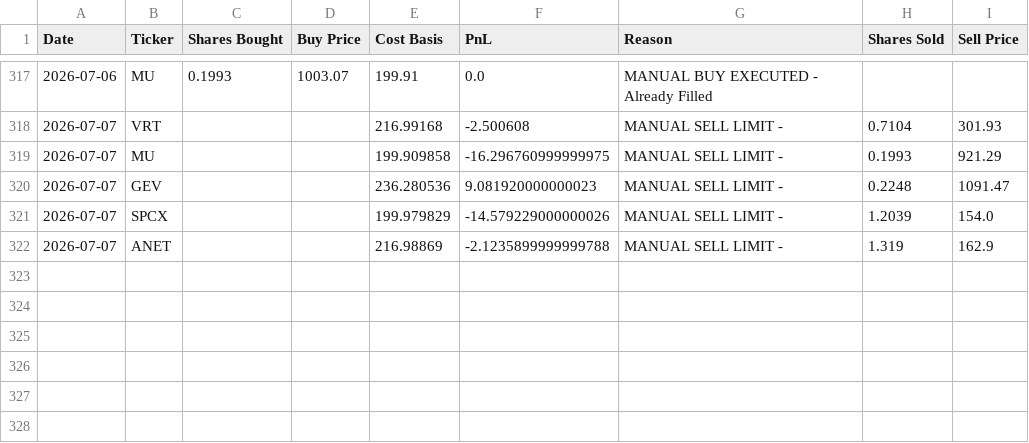
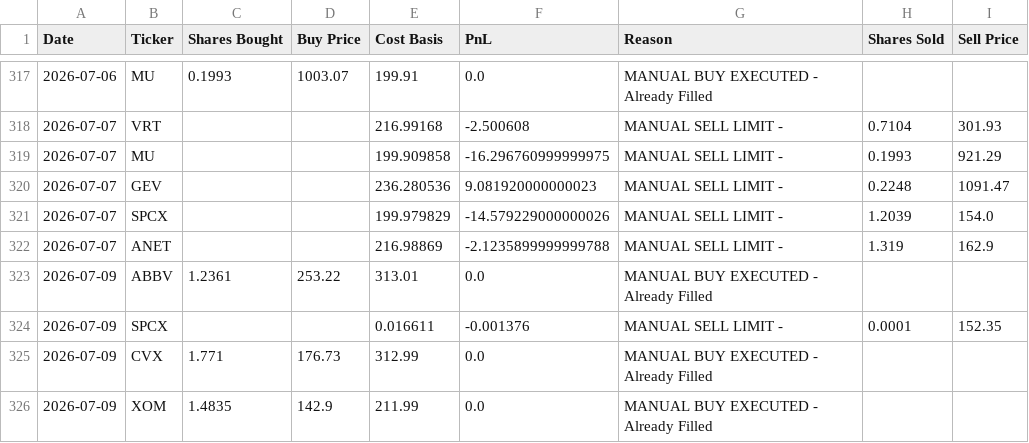
Before and after one commit to ofergr/ChatGPT-Micro-Cap-Experiment, a CSV file: Start Your Own/chatgpt_trade_log.csv, drawn as a sheet; only a part is shown, gaps mark what is left out.

```diff
--- a/Start Your Own/chatgpt_trade_log.csv
+++ b/Start Your Own/chatgpt_trade_log.csv
@@ -322 +322,5 @@ Date,Ticker,Shares Bought,Buy Price,Cost Basis,PnL,Reason,Shares Sold,Sell Price
 2026-07-07,ANET,,,216.98869,-2.1235899999999788,MANUAL SELL LIMIT - ,1.319,162.9
+2026-07-09,ABBV,1.2361,253.22,313.01,0.0,MANUAL BUY EXECUTED - Already Filled,,
+2026-07-09,SPCX,,,0.016611,-0.001376,MANUAL SELL LIMIT - ,0.0001,152.35
+2026-07-09,CVX,1.771,176.73,312.99,0.0,MANUAL BUY EXECUTED - Already Filled,,
+2026-07-09,XOM,1.4835,142.9,211.99,0.0,MANUAL BUY EXECUTED - Already Filled,,
```
Also changed, not shown: Start Your Own/chatgpt_portfolio_update.csv.
